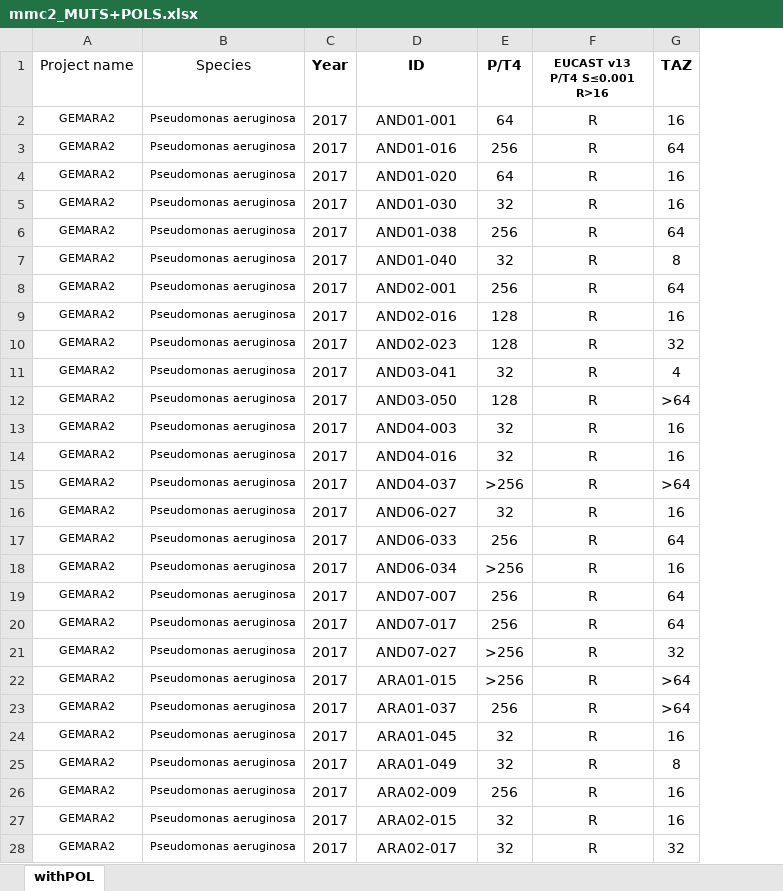
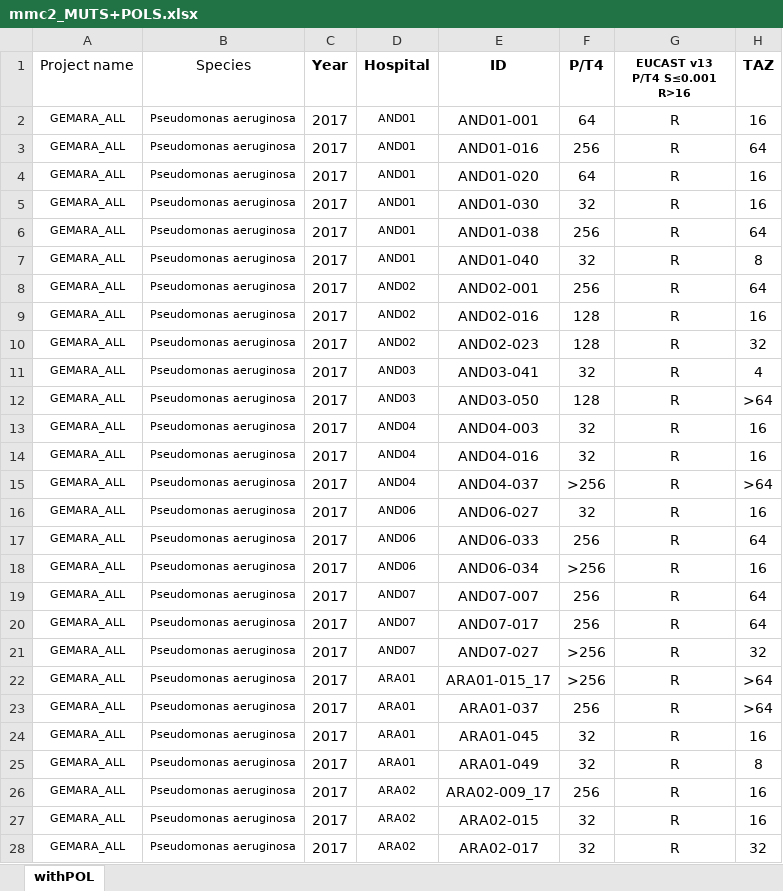
Before and after one commit to Steppewolff/ARPBIGIDISBA_data, an Excel workbook: SourceFiles/GEMARA_2/mmc2_MUTS+POLS.xlsx, sheet withPOL, drawn as a sheet; only a part is shown; values as stored, in another font and other column widths than the file's, no borders; addresses are those after the commit; the diff covers the shown part only; the diff names each change by its address in the sheet, - before the commit and + after, or states it on an @@ line.

```diff
--- a/SourceFiles/GEMARA_2/mmc2_MUTS+POLS.xlsx (sheet withPOL)
+++ b/SourceFiles/GEMARA_2/mmc2_MUTS+POLS.xlsx (sheet withPOL)
+column D (Hospital), rows 2-28: AND01 | AND01 | AND01 | AND01 | AND01 | AND01 | AND02 | AND02 | AND02 | AND03 | AND03 | AND04 | AND04 | AND04 | AND06 | AND06 | AND06 | AND07 | AND07 | AND07 | ARA01 | ARA01 | ARA01 | ARA01 | ARA02 | ARA02 | ARA02
-A2:A28 (Project name): GEMARA2
+A2:A28 (Project name): GEMARA_ALL
-E22 (ID): ARA01-015
+E22 (ID): ARA01-015_17
-E26 (ID): ARA02-009
+E26 (ID): ARA02-009_17
```
Also changed, not shown: 349 edited cells elsewhere in this sheet, SourceFiles/GEMARA_2/mmc2_MUTS.xlsx, SourceFiles/nomenclatura_ATBs.xlsx, 12 other files.
